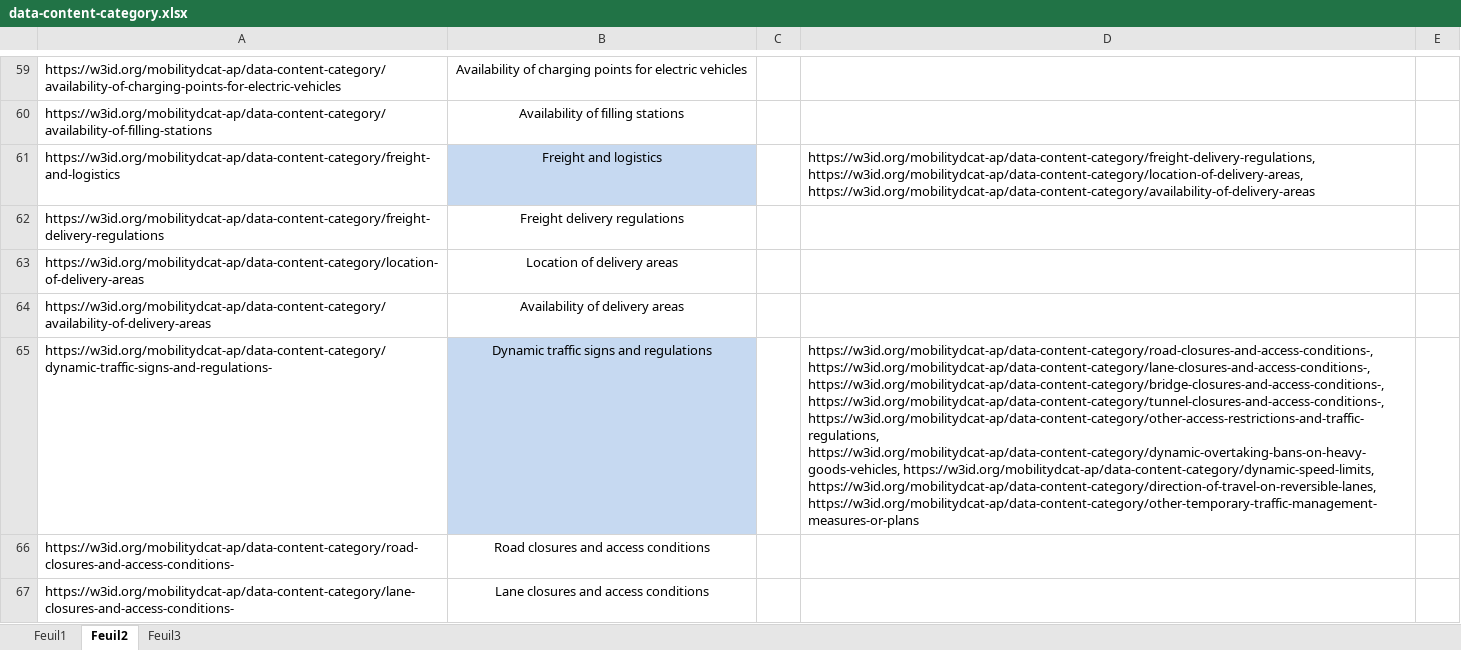
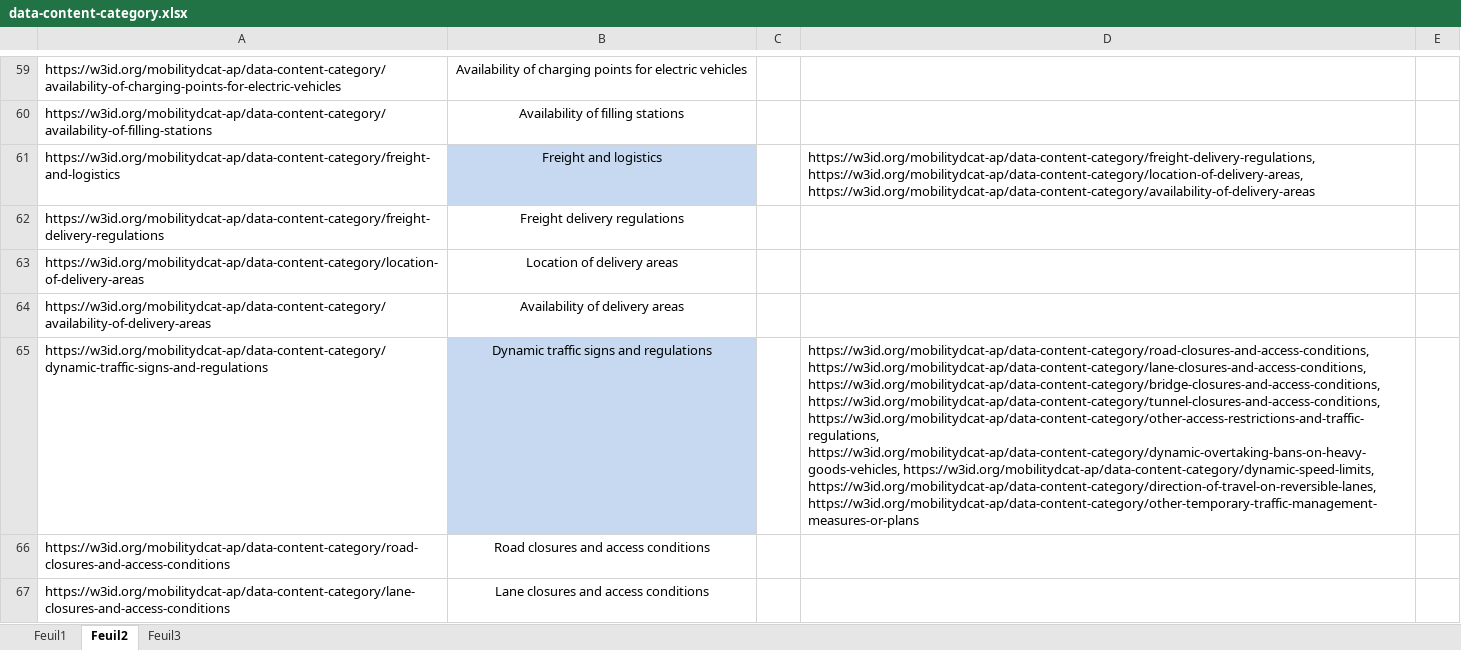
Before and after one commit to mobilityDCAT-AP/controlled-vocabularies, an Excel workbook: data-content-category/data-content-category.xlsx, sheet Feuil2, drawn as a sheet; only a part is shown, gaps mark what is left out; values as stored, in another font and other column widths than the file's, no borders; the diff covers the shown part only; the diff names each change by its address in the sheet, - before the commit and + after, or states it on an @@ line.

Commit message:
data-content-category v0.1.2: fix wrong IRIs

```diff
--- a/data-content-category/data-content-category.xlsx (sheet Feuil2)
+++ b/data-content-category/data-content-category.xlsx (sheet Feuil2)
-A65: https://w3id.org/mobilitydcat-ap/data-content-category/dynamic-traffic-signs-and-regulations-
+A65: https://w3id.org/mobilitydcat-ap/data-content-category/dynamic-traffic-signs-and-regulations
-D65: https://w3id.org/mobilitydcat-ap/data-content-category/road-closures-and-access-conditions-, https://w3id.org/mobilitydcat-ap/data-content-category/lane-closures-and-access-conditions-, https://w3id.org/mobilitydcat-ap/data-content-category/bridge-closures-and-access-conditions-, https://w3id.org/mobilitydcat-ap/data-content-category/tunnel-closures-and-access-conditions-, https://w3id.org/mobilitydcat-ap/data-content-category/other-access-restrictions-and-traffic-regulations, https://w3id.org/mobilitydcat-ap/data-content-category/dynamic-overtaking-bans-on-heavy-goods-vehicles,…
+D65: https://w3id.org/mobilitydcat-ap/data-content-category/road-closures-and-access-conditions, https://w3id.org/mobilitydcat-ap/data-content-category/lane-closures-and-access-conditions, https://w3id.org/mobilitydcat-ap/data-content-category/bridge-closures-and-access-conditions, https://w3id.org/mobilitydcat-ap/data-content-category/tunnel-closures-and-access-conditions, https://w3id.org/mobilitydcat-ap/data-content-category/other-access-restrictions-and-traffic-regulations, https://w3id.org/mobilitydcat-ap/data-content-category/dynamic-overtaking-bans-on-heavy-goods-vehicles,…
-A66: https://w3id.org/mobilitydcat-ap/data-content-category/road-closures-and-access-conditions-
+A66: https://w3id.org/mobilitydcat-ap/data-content-category/road-closures-and-access-conditions
-A67: https://w3id.org/mobilitydcat-ap/data-content-category/lane-closures-and-access-conditions-
+A67: https://w3id.org/mobilitydcat-ap/data-content-category/lane-closures-and-access-conditions
```
Also changed, not shown: 7 edited cells and cell formats elsewhere in this sheet, 17 other files.
